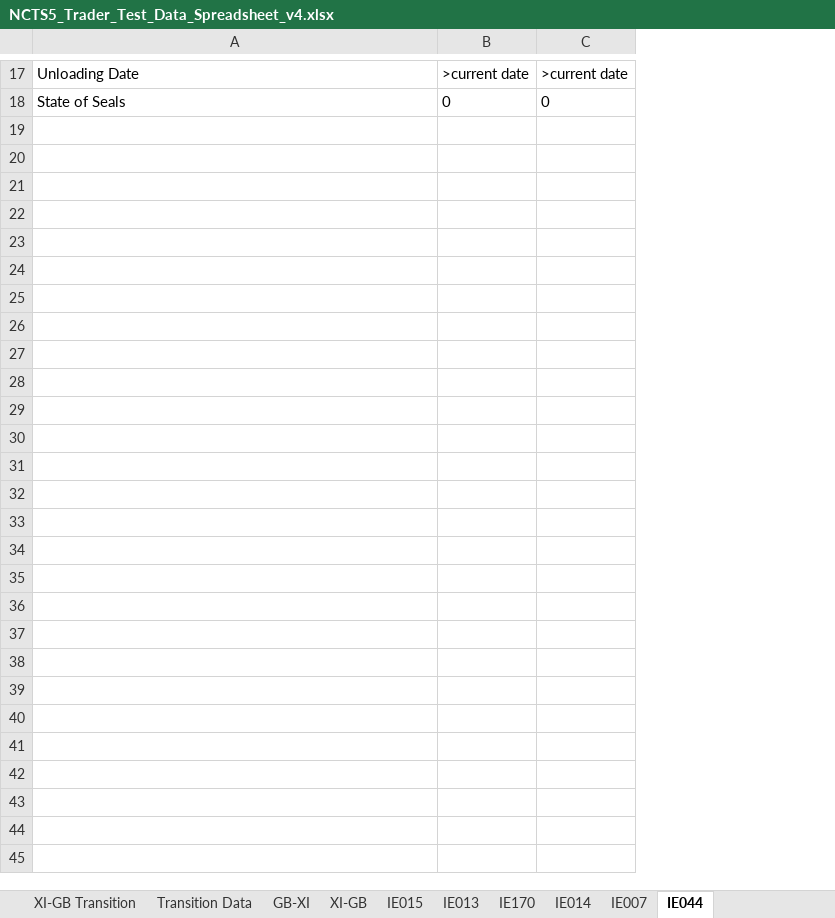
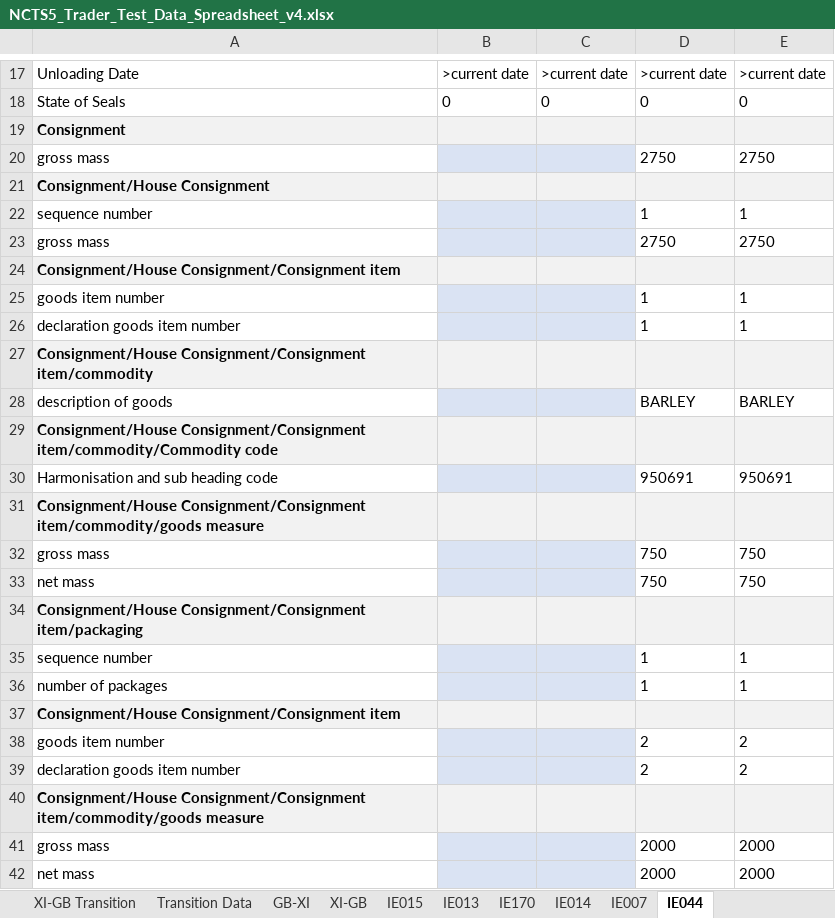
Before and after one commit to hmrc/ctc-traders-phase5-testing-guide, an Excel workbook: source/downloads/ncts5-trader-test-pack/NCTS5_Trader_Test_Data_Spreadsheet_v4.xlsx, sheet IE044, drawn as a sheet; only a part is shown, gaps mark what is left out; values as stored, in another font and other column widths than the file's, no borders; the diff names each change by its address in the sheet, - before the commit and + after, or states it on an @@ line.

```diff
--- a/source/downloads/ncts5-trader-test-pack/NCTS5_Trader_Test_Data_Spreadsheet_v4.xlsx (sheet IE044)
+++ b/source/downloads/ncts5-trader-test-pack/NCTS5_Trader_Test_Data_Spreadsheet_v4.xlsx (sheet IE044)
+column D, rows 17-18: >current date | 0
+column E, rows 17-18: >current date | 0
+row 19: Consignment
+row 20: gross mass |  |  | 2750 | 2750
+row 21: Consignment/House Consignment
+row 22: sequence number |  |  | 1 | 1
+row 23: gross mass |  |  | 2750 | 2750
+row 24: Consignment/House Consignment/Consignment item
+row 25: goods item number |  |  | 1 | 1
+row 26: declaration goods item number |  |  | 1 | 1
+row 27: Consignment/House Consignment/Consignment item/commodity
+row 28: description of goods |  |  | BARLEY | BARLEY
+row 29: Consignment/House Consignment/Consignment item/commodity/Commodity code
+row 30: Harmonisation and sub heading code |  |  | 950691 | 950691
+row 31: Consignment/House Consignment/Consignment item/commodity/goods measure
+row 32: gross mass |  |  | 750 | 750
+row 33: net mass |  |  | 750 | 750
+row 34: Consignment/House Consignment/Consignment item/packaging
+row 35: sequence number |  |  | 1 | 1
+row 36: number of packages |  |  | 1 | 1
+row 37: Consignment/House Consignment/Consignment item
+row 38: goods item number |  |  | 2 | 2
+row 39: declaration goods item number |  |  | 2 | 2
+row 40: Consignment/House Consignment/Consignment item/commodity/goods measure
+row 41: gross mass |  |  | 2000 | 2000
+row 42: net mass |  |  | 2000 | 2000
```
Also changed, not shown: sheet IE015, sheet XI-GB, sheet GB-XI Transition, sheet GB-XI, sheet IE013, 2 other files.
